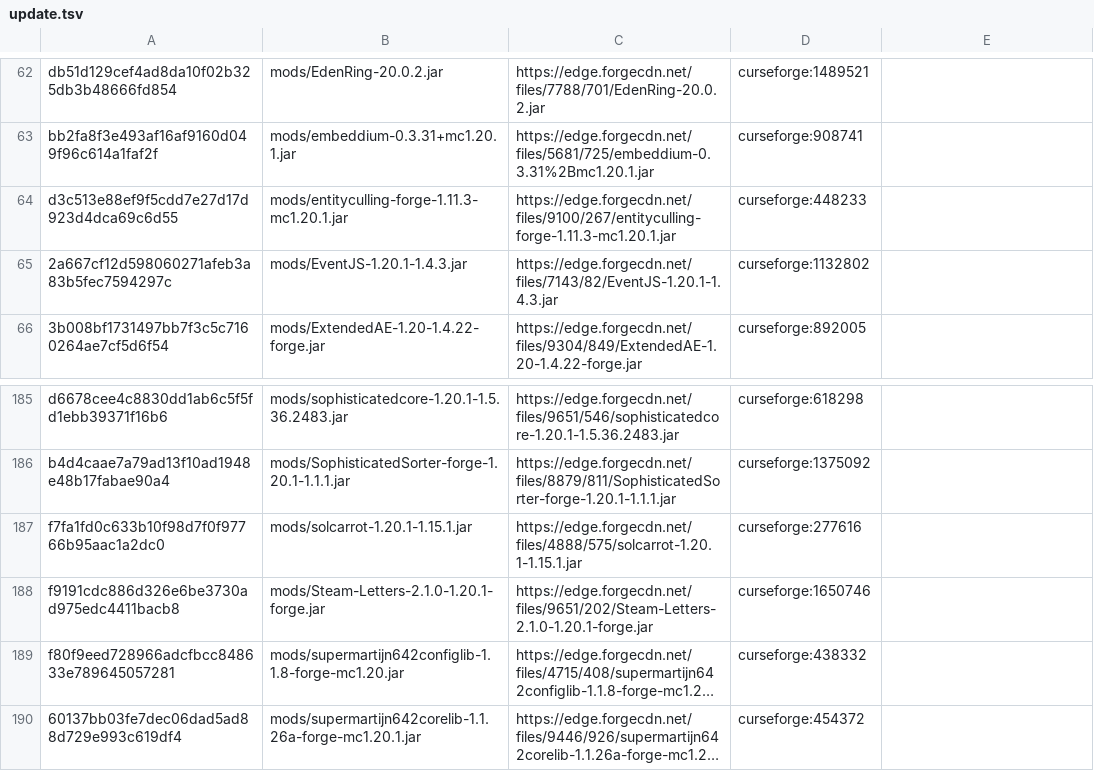
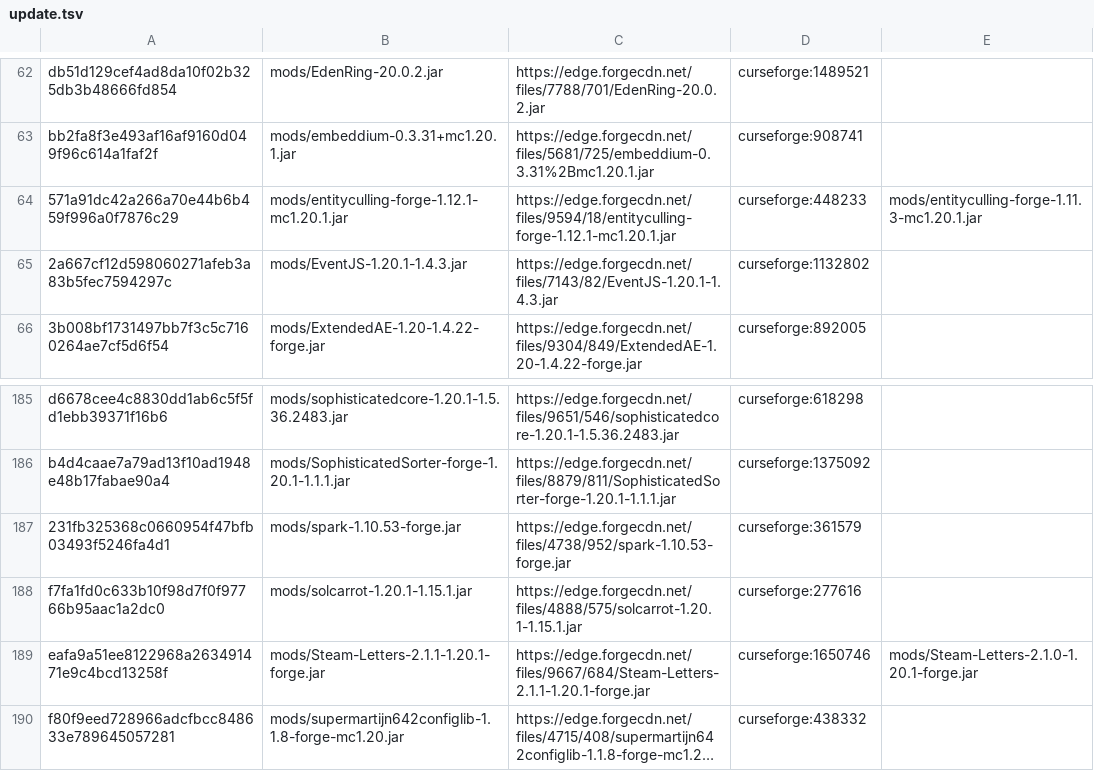
Before and after one commit to Eternal-Snowstorm/Create-Mechanism-and-Innovation, a TSV file: updater/update.tsv, drawn as a sheet; only a part is shown, gaps mark what is left out; the shorter side is filled out with more unchanged rows; long unchanged cells end in …; addresses are those after the commit; the diff names each change by its address in the sheet, - before the commit and + after, or states it on an @@ line.

```diff
--- a/updater/update.tsv
+++ b/updater/update.tsv
-A64: d3c513e88ef9f5cdd7e27d17d923d4dca69c6d55
+A64: 571a91dc42a266a70e44b6b459f996a0f7876c29
-B64: mods/entityculling-forge-1.11.3-mc1.20.1.jar
+B64: mods/entityculling-forge-1.12.1-mc1.20.1.jar
-C64: https://edge.forgecdn.net/files/9100/267/entityculling-forge-1.11.3-mc1.20.1.jar
+C64: https://edge.forgecdn.net/files/9594/18/entityculling-forge-1.12.1-mc1.20.1.jar
-E64: (empty)
+E64: mods/entityculling-forge-1.11.3-mc1.20.1.jar
+row 187: 231fb325368c0660954f47bfb03493f5246fa4d1 | mods/spark-1.10.53-forge.jar | https://edge.forgecdn.net/files/4738/952/spark-1.10.53-forge.jar | curseforge:361579
-A189: f9191cdc886d326e6be3730ad975edc4411bacb8
+A189: eafa9a51ee8122968a263491471e9c4bcd13258f
-B189: mods/Steam-Letters-2.1.0-1.20.1-forge.jar
+B189: mods/Steam-Letters-2.1.1-1.20.1-forge.jar
-C189: https://edge.forgecdn.net/files/9651/202/Steam-Letters-2.1.0-1.20.1-forge.jar
+C189: https://edge.forgecdn.net/files/9667/684/Steam-Letters-2.1.1-1.20.1-forge.jar
-E189: (empty)
+E189: mods/Steam-Letters-2.1.0-1.20.1-forge.jar
```
Also changed, not shown: updater/delete.tsv, 9 other files.
